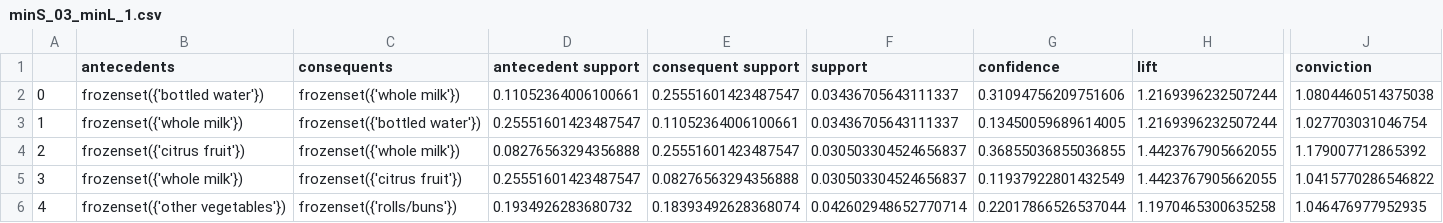
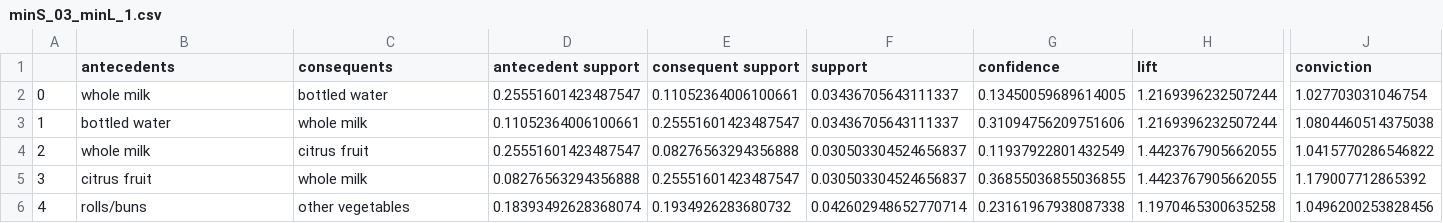
Before and after one commit to BI-RecSys-2021-2/apriori-algorithm, a CSV file: apriori_algorithm/data/output/minS_03_minL_1.csv, drawn as a sheet; only a part is shown, gaps mark what is left out; the diff covers the shown part only; the diff names each change by its address in the sheet, - before the commit and + after, or states it on an @@ line.

```diff
--- a/apriori_algorithm/data/output/minS_03_minL_1.csv
+++ b/apriori_algorithm/data/output/minS_03_minL_1.csv
-B2 (antecedents): frozenset({'bottled water'})
+B2 (antecedents): whole milk
-C2 (consequents): frozenset({'whole milk'})
+C2 (consequents): bottled water
-D2 (antecedent support): 0.11052364006100661
+D2 (antecedent support): 0.25551601423487547
-E2 (consequent support): 0.25551601423487547
+E2 (consequent support): 0.11052364006100661
-G2 (confidence): 0.31094756209751606
+G2 (confidence): 0.13450059689614005
-J2 (conviction): 1.0804460514375038
+J2 (conviction): 1.027703031046754
-B3 (antecedents): frozenset({'whole milk'})
+B3 (antecedents): bottled water
-C3 (consequents): frozenset({'bottled water'})
+C3 (consequents): whole milk
-D3 (antecedent support): 0.25551601423487547
+D3 (antecedent support): 0.11052364006100661
-E3 (consequent support): 0.11052364006100661
+E3 (consequent support): 0.25551601423487547
-G3 (confidence): 0.13450059689614005
+G3 (confidence): 0.31094756209751606
-J3 (conviction): 1.027703031046754
+J3 (conviction): 1.0804460514375038
-B4 (antecedents): frozenset({'citrus fruit'})
+B4 (antecedents): whole milk
-C4 (consequents): frozenset({'whole milk'})
+C4 (consequents): citrus fruit
-D4 (antecedent support): 0.08276563294356888
+D4 (antecedent support): 0.25551601423487547
-E4 (consequent support): 0.25551601423487547
+E4 (consequent support): 0.08276563294356888
-G4 (confidence): 0.36855036855036855
+G4 (confidence): 0.11937922801432549
-J4 (conviction): 1.179007712865392
+J4 (conviction): 1.0415770286546822
-B5 (antecedents): frozenset({'whole milk'})
+B5 (antecedents): citrus fruit
-C5 (consequents): frozenset({'citrus fruit'})
+C5 (consequents): whole milk
-D5 (antecedent support): 0.25551601423487547
+D5 (antecedent support): 0.08276563294356888
-E5 (consequent support): 0.08276563294356888
+E5 (consequent support): 0.25551601423487547
-G5 (confidence): 0.11937922801432549
+G5 (confidence): 0.36855036855036855
-J5 (conviction): 1.0415770286546822
+J5 (conviction): 1.179007712865392
-B6 (antecedents): frozenset({'other vegetables'})
+B6 (antecedents): rolls/buns
-C6 (consequents): frozenset({'rolls/buns'})
+C6 (consequents): other vegetables
-D6 (antecedent support): 0.1934926283680732
+D6 (antecedent support): 0.18393492628368074
-E6 (consequent support): 0.18393492628368074
+E6 (consequent support): 0.1934926283680732
-G6 (confidence): 0.22017866526537044
+G6 (confidence): 0.23161967938087338
-J6 (conviction): 1.046476977952935
+J6 (conviction): 1.0496200253828456
```
Also changed, not shown: 98 edited cells elsewhere in this file, apriori_algorithm/data/output/minS_02_minL_1.csv, 7 other files.
